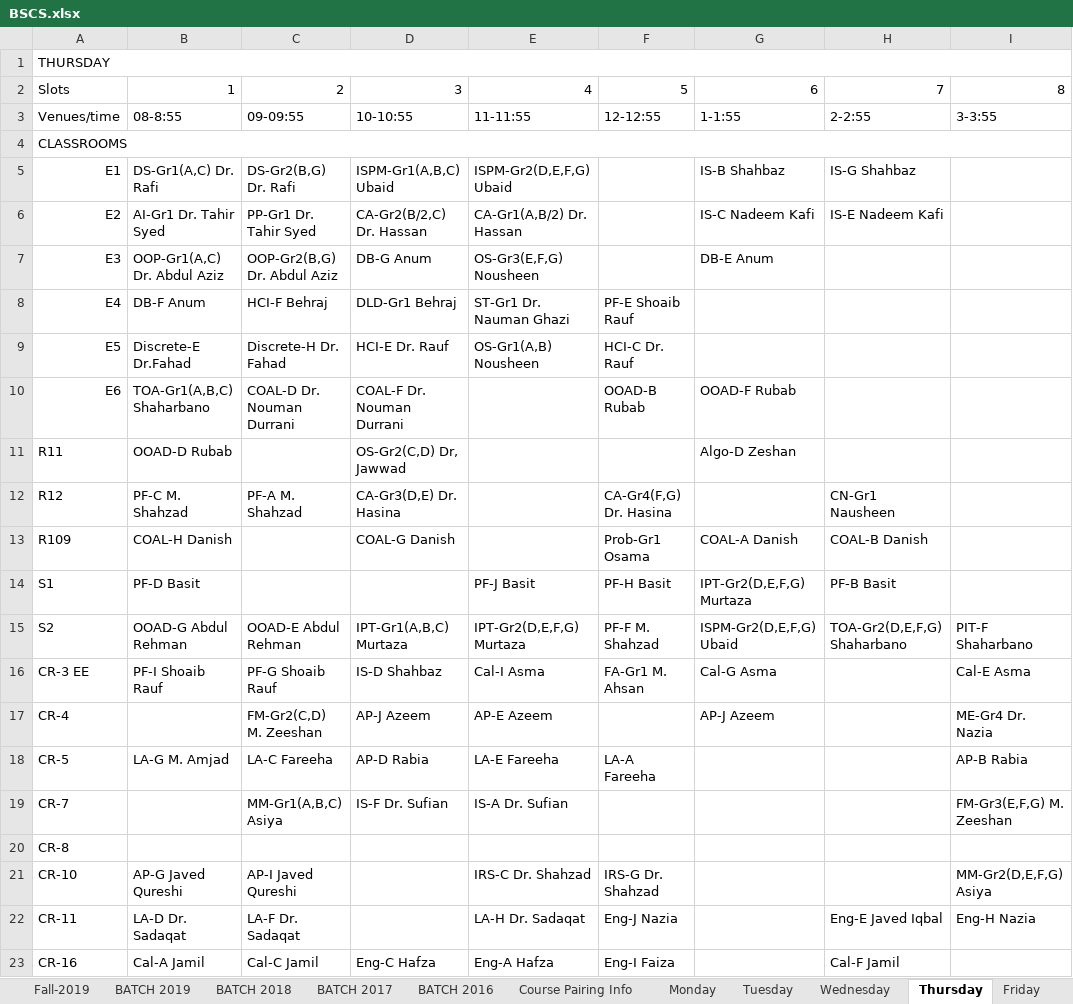
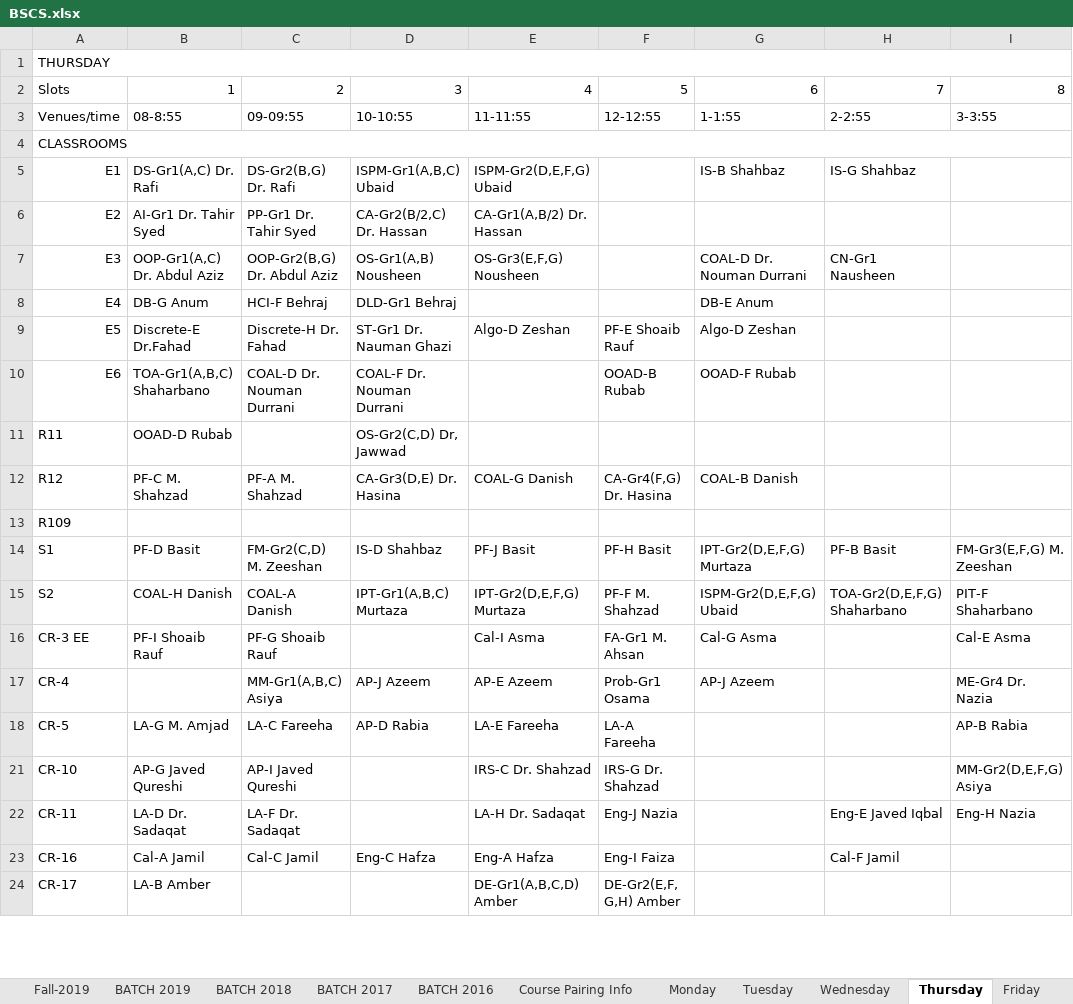
Before and after one commit to saadismail/timetable, an Excel workbook: include/BSCS.xlsx, sheet Thursday, drawn as a sheet; only a part is shown; the shorter side is filled out with more unchanged rows; values as stored, in another font and other column widths than the file's, no cell formats; the diff covers the shown part only; the diff names each change by its address in the sheet, - before the commit and + after, or states it on an @@ line.

```diff
--- a/include/BSCS.xlsx (sheet Thursday)
+++ b/include/BSCS.xlsx (sheet Thursday)
-G6: IS-C Nadeem Kafi
+G6: (empty)
-H6: IS-E Nadeem Kafi
+H6: (empty)
-D7: DB-G Anum
+D7: OS-Gr1(A,B) Nousheen
-G7: DB-E Anum
+G7: COAL-D Dr. Nouman Durrani
-H7: (empty)
+H7: CN-Gr1 Nausheen
-B8: DB-F Anum
+B8: DB-G Anum
-E8: ST-Gr1 Dr. Nauman Ghazi
+E8: (empty)
-F8: PF-E Shoaib Rauf
+F8: (empty)
-G8: (empty)
+G8: DB-E Anum
-D9: HCI-E Dr. Rauf
+D9: ST-Gr1 Dr. Nauman Ghazi
-E9: OS-Gr1(A,B) Nousheen
+E9: Algo-D Zeshan
-F9: HCI-C Dr. Rauf
+F9: PF-E Shoaib Rauf
-G9: (empty)
+G9: Algo-D Zeshan
-G11: Algo-D Zeshan
+G11: (empty)
-E12: (empty)
+E12: COAL-G Danish
-G12: (empty)
+G12: COAL-B Danish
-H12: CN-Gr1 Nausheen
+H12: (empty)
-B13: COAL-H Danish
+B13: (empty)
-D13: COAL-G Danish
+D13: (empty)
-F13: Prob-Gr1 Osama
+F13: (empty)
-G13: COAL-A Danish
+G13: (empty)
-H13: COAL-B Danish
+H13: (empty)
-C14: (empty)
+C14: FM-Gr2(C,D) M. Zeeshan
-D14: (empty)
+D14: IS-D Shahbaz
-I14: (empty)
+I14: FM-Gr3(E,F,G) M. Zeeshan
-B15: OOAD-G Abdul Rehman
+B15: COAL-H Danish
-C15: OOAD-E Abdul Rehman
+C15: COAL-A Danish
-D16: IS-D Shahbaz
+D16: (empty)
-C17: FM-Gr2(C,D) M. Zeeshan
+C17: MM-Gr1(A,B,C) Asiya
-F17: (empty)
+F17: Prob-Gr1 Osama
-row 19: CR-7 |  | MM-Gr1(A,B,C) Asiya | IS-F Dr. Sufian | IS-A Dr. Sufian |  |  |  | FM-Gr3(E,F,G) M. Zeeshan
@@ row 20 hidden: CR-8 @@
```
Also changed, not shown: 2 edited cells elsewhere in this sheet, sheet Monday, sheet Friday, sheet Tuesday, sheet Wednesday, sheet Fall-2019, cell formats, charts or pictures, include/BSCS-modified.xlsx, 1 other file.
